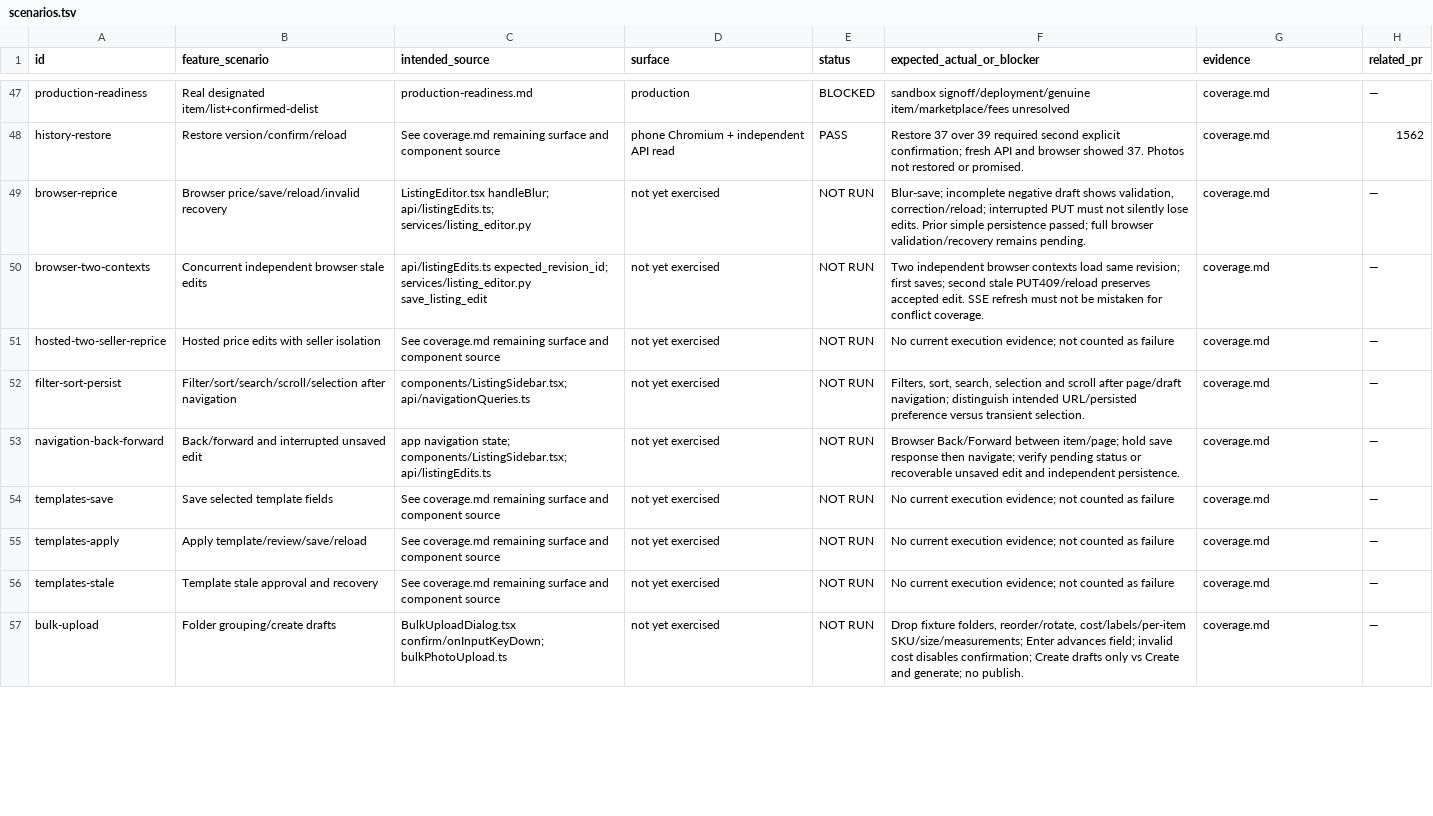
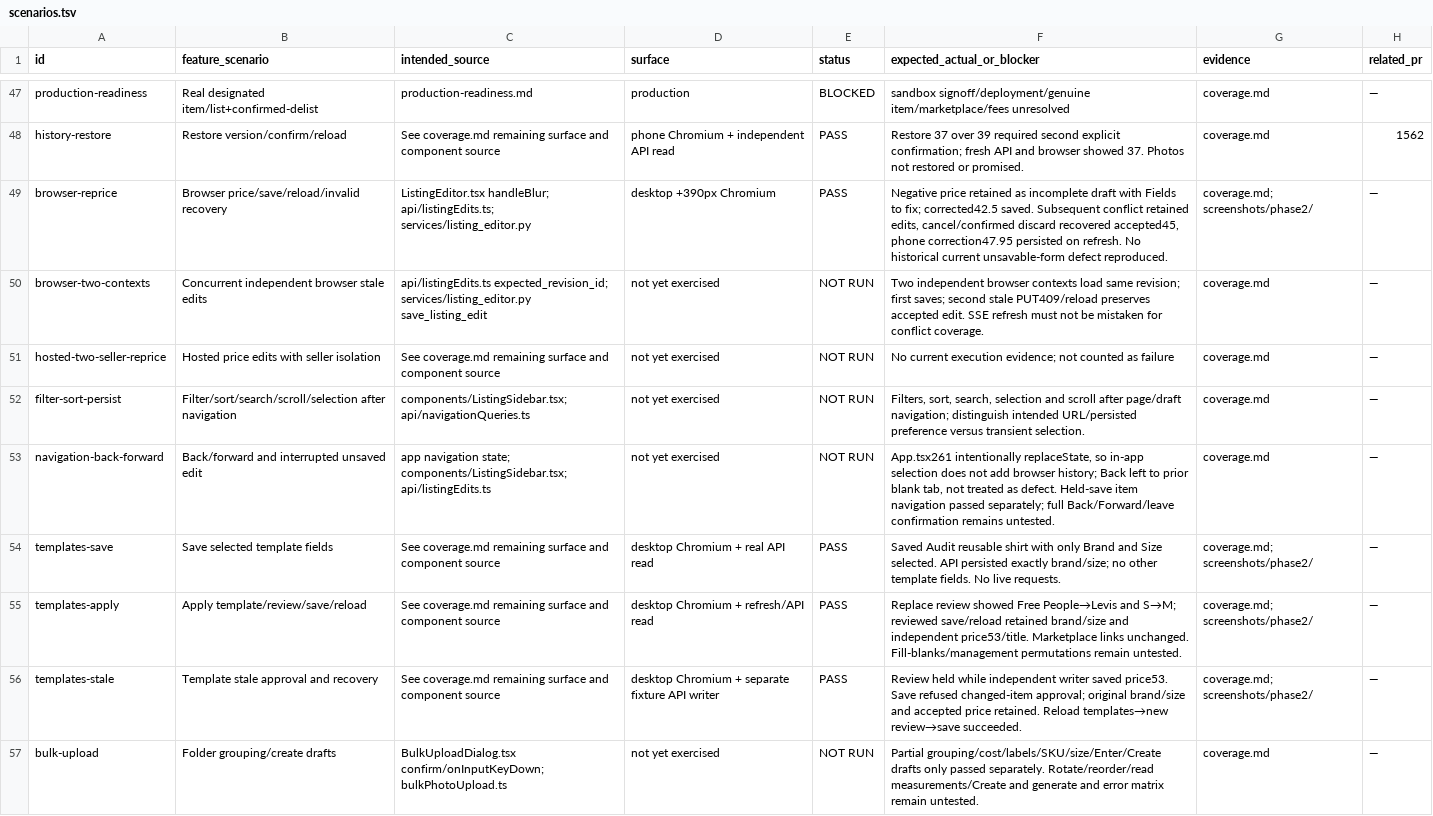
Before and after one commit to btxbtwn/anteroom, a TSV file: docs/audit/2026-11-16-sandbox/scenarios.tsv, drawn as a sheet; only a part is shown, gaps mark what is left out; the diff covers the shown part only.

Commit message:
Show refused photo removal errors and record reserved sandbox UI audit

```diff
--- a/docs/audit/2026-11-16-sandbox/scenarios.tsv
+++ b/docs/audit/2026-11-16-sandbox/scenarios.tsv
@@ -48,3 +48,3 @@ production-readiness	Real designated item/list+confirmed-delist	production-readi
 history-restore	Restore version/confirm/reload	See coverage.md remaining surface and component source	phone Chromium + independent API read	PASS	Restore 37 over 39 required second explicit confirmation; fresh API and browser showed 37. Photos not restored or promised.	coverage.md	1562
-browser-reprice	Browser price/save/reload/invalid recovery	ListingEditor.tsx handleBlur; api/listingEdits.ts; services/listing_editor.py	not yet exercised	NOT RUN	Blur-save; incomplete negative draft shows validation, correction/reload; interrupted PUT must not silently lose edits. Prior simple persistence passed; full browser validation/recovery remains pending.	coverage.md	—
+browser-reprice	Browser price/save/reload/invalid recovery	ListingEditor.tsx handleBlur; api/listingEdits.ts; services/listing_editor.py	desktop +390px Chromium	PASS	Negative price retained as incomplete draft with Fields to fix; corrected42.5 saved. Subsequent conflict retained edits, cancel/confirmed discard recovered accepted45, phone correction47.95 persisted on refresh. No historical current unsavable-form defect reproduced.	coverage.md; screenshots/phase2/	—
 browser-two-contexts	Concurrent independent browser stale edits	api/listingEdits.ts expected_revision_id; services/listing_editor.py save_listing_edit	not yet exercised	NOT RUN	Two independent browser contexts load same revision; first saves; second stale PUT409/reload preserves accepted edit. SSE refresh must not be mistaken for conflict coverage.	coverage.md	—
@@ -52,6 +52,6 @@ hosted-two-seller-reprice	Hosted price edits with seller isolation	See coverage.
 filter-sort-persist	Filter/sort/search/scroll/selection after navigation	components/ListingSidebar.tsx; api/navigationQueries.ts	not yet exercised	NOT RUN	Filters, sort, search, selection and scroll after page/draft navigation; distinguish intended URL/persisted preference versus transient selection.	coverage.md	—
-navigation-back-forward	Back/forward and interrupted unsaved edit	app navigation state; components/ListingSidebar.tsx; api/listingEdits.ts	not yet exercised	NOT RUN	Browser Back/Forward between item/page; hold save response then navigate; verify pending status or recoverable unsaved edit and independent persistence.	coverage.md	—
-templates-save	Save selected template fields	See coverage.md remaining surface and component source	not yet exercised	NOT RUN	No current execution evidence; not counted as failure	coverage.md	—
-templates-apply	Apply template/review/save/reload	See coverage.md remaining surface and component source	not yet exercised	NOT RUN	No current execution evidence; not counted as failure	coverage.md	—
-templates-stale	Template stale approval and recovery	See coverage.md remaining surface and component source	not yet exercised	NOT RUN	No current execution evidence; not counted as failure	coverage.md	—
-bulk-upload	Folder grouping/create drafts	BulkUploadDialog.tsx confirm/onInputKeyDown; bulkPhotoUpload.ts	not yet exercised	NOT RUN	Drop fixture folders, reorder/rotate, cost/labels/per-item SKU/size/measurements; Enter advances field; invalid cost disables confirmation; Create drafts only vs Create and generate; no publish.	coverage.md	—
+navigation-back-forward	Back/forward and interrupted unsaved edit	app navigation state; components/ListingSidebar.tsx; api/listingEdits.ts	not yet exercised	NOT RUN	App.tsx261 intentionally replaceState, so in-app selection does not add browser history; Back left to prior blank tab, not treated as defect. Held-save item navigation passed separately; full Back/Forward/leave confirmation remains untested.	coverage.md	—
+templates-save	Save selected template fields	See coverage.md remaining surface and component source	desktop Chromium + real API read	PASS	Saved Audit reusable shirt with only Brand and Size selected. API persisted exactly brand/size; no other template fields. No live requests.	coverage.md; screenshots/phase2/	—
+templates-apply	Apply template/review/save/reload	See coverage.md remaining surface and component source	desktop Chromium + refresh/API read	PASS	Replace review showed Free People→Levis and S→M; reviewed save/reload retained brand/size and independent price53/title. Marketplace links unchanged. Fill-blanks/management permutations remain untested.	coverage.md; screenshots/phase2/	—
+templates-stale	Template stale approval and recovery	See coverage.md remaining surface and component source	desktop Chromium + separate fixture API writer	PASS	Review held while independent writer saved price53. Save refused changed-item approval; original brand/size and accepted price retained. Reload templates→new review→save succeeded.	coverage.md; screenshots/phase2/	—
+bulk-upload	Folder grouping/create drafts	BulkUploadDialog.tsx confirm/onInputKeyDown; bulkPhotoUpload.ts	not yet exercised	NOT RUN	Partial grouping/cost/labels/SKU/size/Enter/Create drafts only passed separately. Rotate/reorder/read measurements/Create and generate and error matrix remain untested.	coverage.md	—
```
Also changed, not shown: 10 added rows and 14 edited cells elsewhere in this file, 11 other files.
